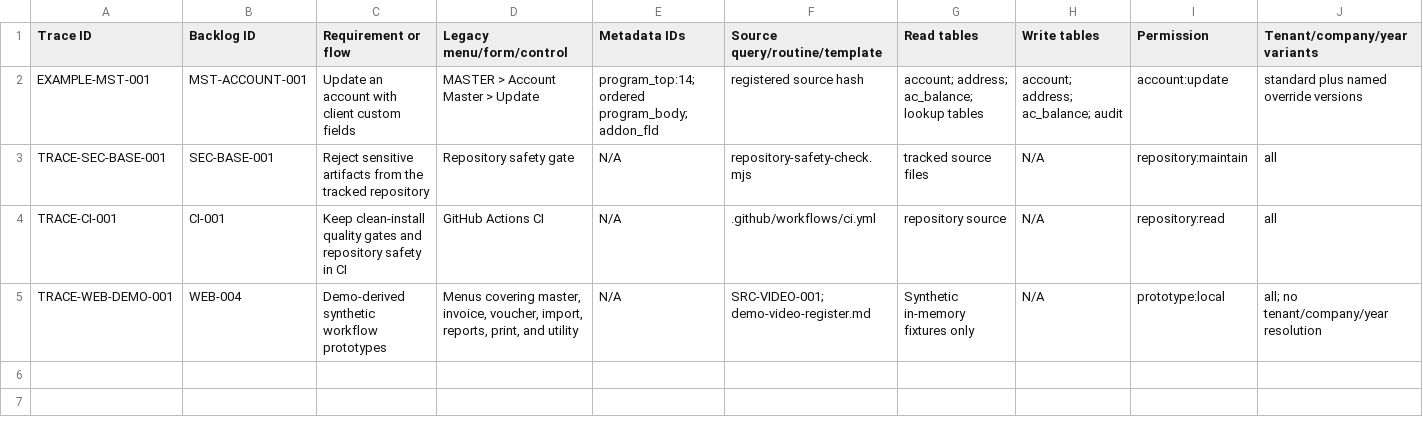
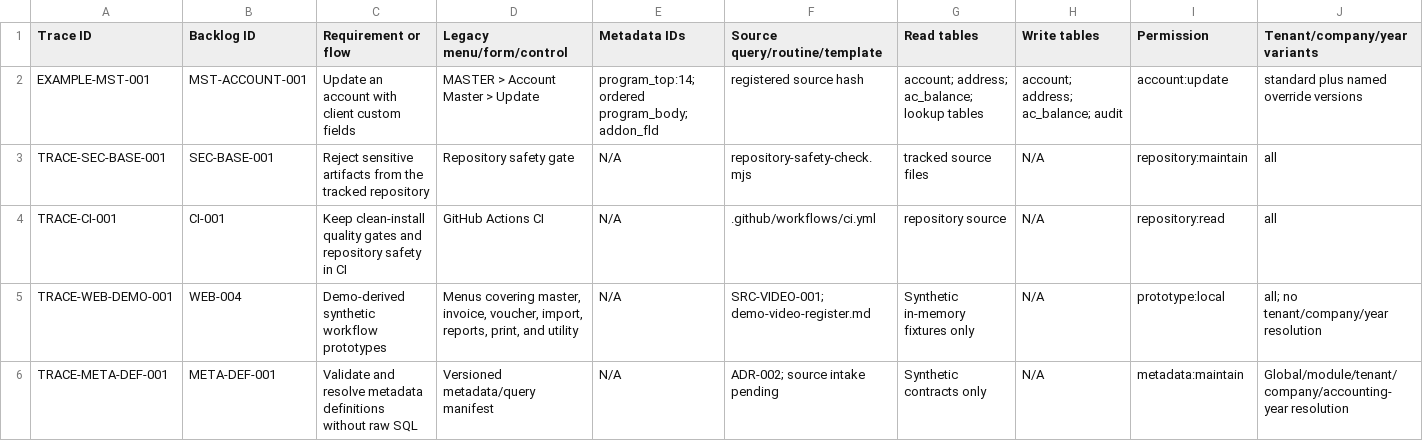
Before and after one commit to deepsanghavi1002/SMARTwinFA-web, a CSV file: docs/testing/traceability-template.csv, drawn as a sheet; only a part is shown; rows hold the shown columns only; the diff names each change by its address in the sheet, - before the commit and + after, or states it on an @@ line.

Commit message:
Add metadata definition contracts

```diff
--- a/docs/testing/traceability-template.csv
+++ b/docs/testing/traceability-template.csv
+row 6: TRACE-META-DEF-001 | META-DEF-001 | Validate and resolve metadata definitions without raw SQL | Versioned metadata/query manifest | N/A | ADR-002; source intake pending | Synthetic contracts only | N/A | metadata:maintain | Global/module/tenant/company/accounting-year resolution
```
Also changed, not shown: docs/migration/backlog.csv, 5 other files.
